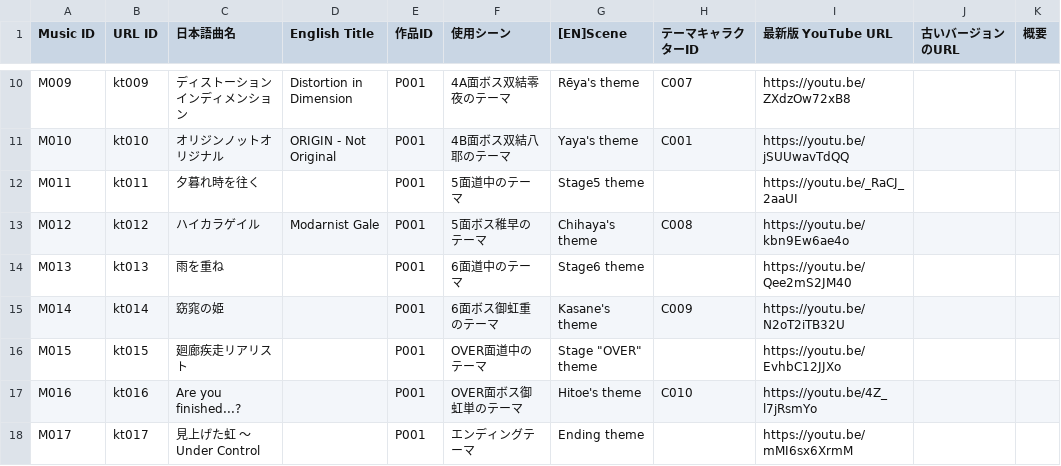
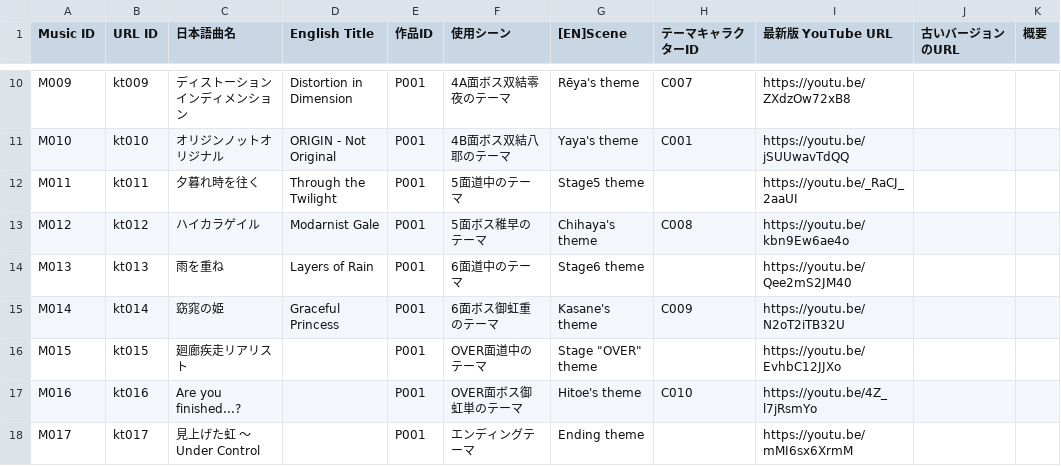
Before and after one commit to Kagami-to/Kagami-to.github.io, a CSV file: kagamito/pages/songs.csv, drawn as a sheet; only a part is shown, gaps mark what is left out.

Commit message:
Confirm English titles M011-M014

```diff
--- a/kagamito/pages/songs.csv
+++ b/kagamito/pages/songs.csv
@@ -11,6 +11,6 @@ M009,kt009,ディストーションインディメンション,Distortion in Dim
 M010,kt010,オリジンノットオリジナル,ORIGIN - Not Original,P001,4B面ボス双結八耶のテーマ,Yaya's theme,C001,https://youtu.be/jSUUwavTdQQ,,
-M011,kt011,夕暮れ時を往く,,P001,5面道中のテーマ,Stage5 theme,,https://youtu.be/_RaCJ_2aaUI,,
+M011,kt011,夕暮れ時を往く,Through the Twilight,P001,5面道中のテーマ,Stage5 theme,,https://youtu.be/_RaCJ_2aaUI,,
 M012,kt012,ハイカラゲイル,Modarnist Gale,P001,5面ボス稚早のテーマ,Chihaya's theme,C008,https://youtu.be/kbn9Ew6ae4o,,
-M013,kt013,雨を重ね,,P001,6面道中のテーマ,Stage6 theme,,https://youtu.be/Qee2mS2JM40,,
-M014,kt014,窈窕の姫,,P001,6面ボス御虹重のテーマ,Kasane's theme,C009,https://youtu.be/N2oT2iTB32U,,
+M013,kt013,雨を重ね,Layers of Rain,P001,6面道中のテーマ,Stage6 theme,,https://youtu.be/Qee2mS2JM40,,
+M014,kt014,窈窕の姫,Graceful Princess,P001,6面ボス御虹重のテーマ,Kasane's theme,C009,https://youtu.be/N2oT2iTB32U,,
 M015,kt015,廻廊疾走リアリスト,,P001,OVER面道中のテーマ,Stage "OVER" theme,,https://youtu.be/EvhbC12JJXo,,
```
